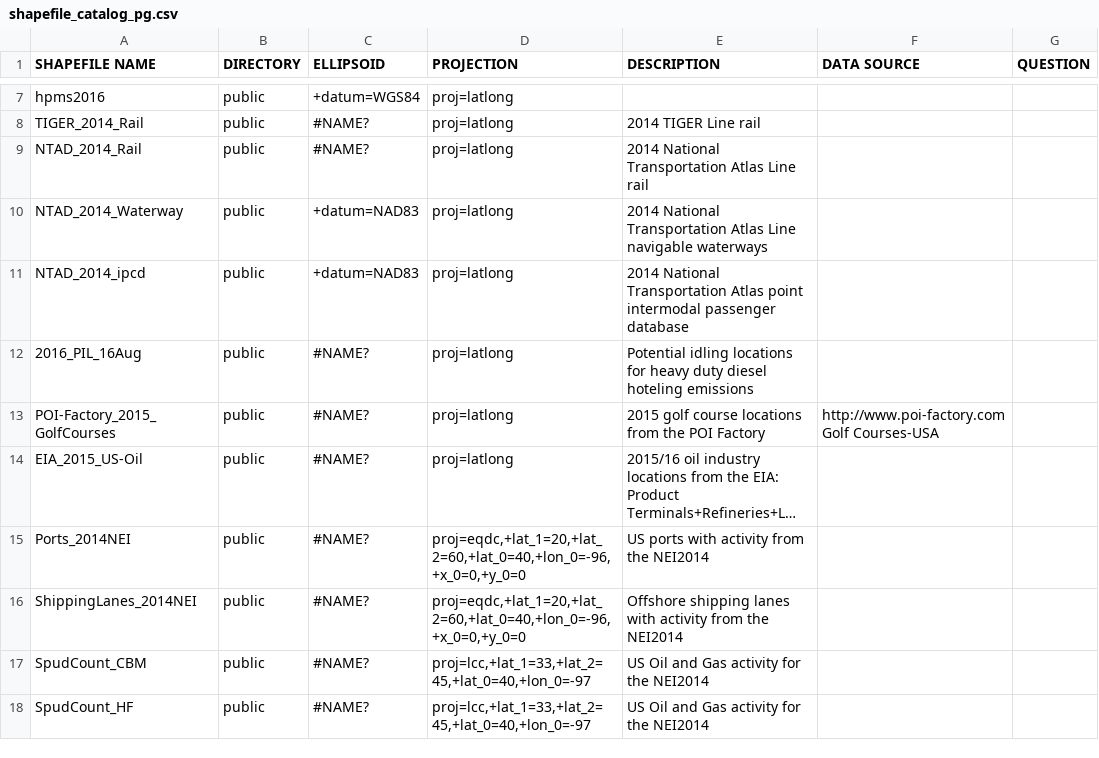
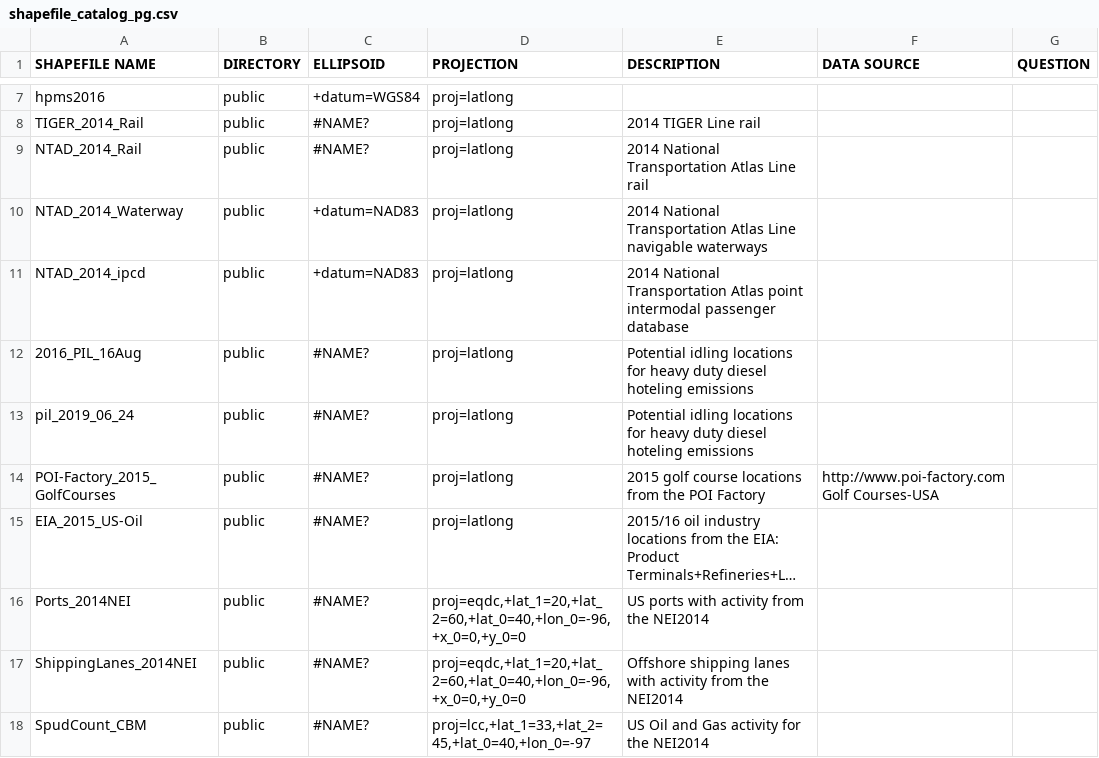
Before and after one commit to CMASCenter/Spatial-Allocator, a CSV file: pg_srgtools/shapefile_catalog_pg.csv, drawn as a sheet; only a part is shown, gaps mark what is left out; the shorter side is filled out with more unchanged rows; long unchanged cells end in ….

Commit message:
Update potential idling locations (pil) shapefile

```diff
--- a/pg_srgtools/shapefile_catalog_pg.csv
+++ b/pg_srgtools/shapefile_catalog_pg.csv
@@ -12,2 +12,3 @@ NTAD_2014_ipcd,public,"+datum=NAD83",proj=latlong,2014 National Transportation A
 2016_PIL_16Aug,public,#NAME?,proj=latlong,Potential idling locations for heavy duty diesel hoteling emissions,,
+pil_2019_06_24,public,#NAME?,proj=latlong,Potential idling locations for heavy duty diesel hoteling emissions,,
 POI-Factory_2015_GolfCourses,public,#NAME?,proj=latlong,2015 golf course locations from the POI Factory,http://www.poi-factory.com Golf Courses-USA,
```
Also changed, not shown: pg_srgtools/surrogate_specification_pg.csv, 1 other file.
